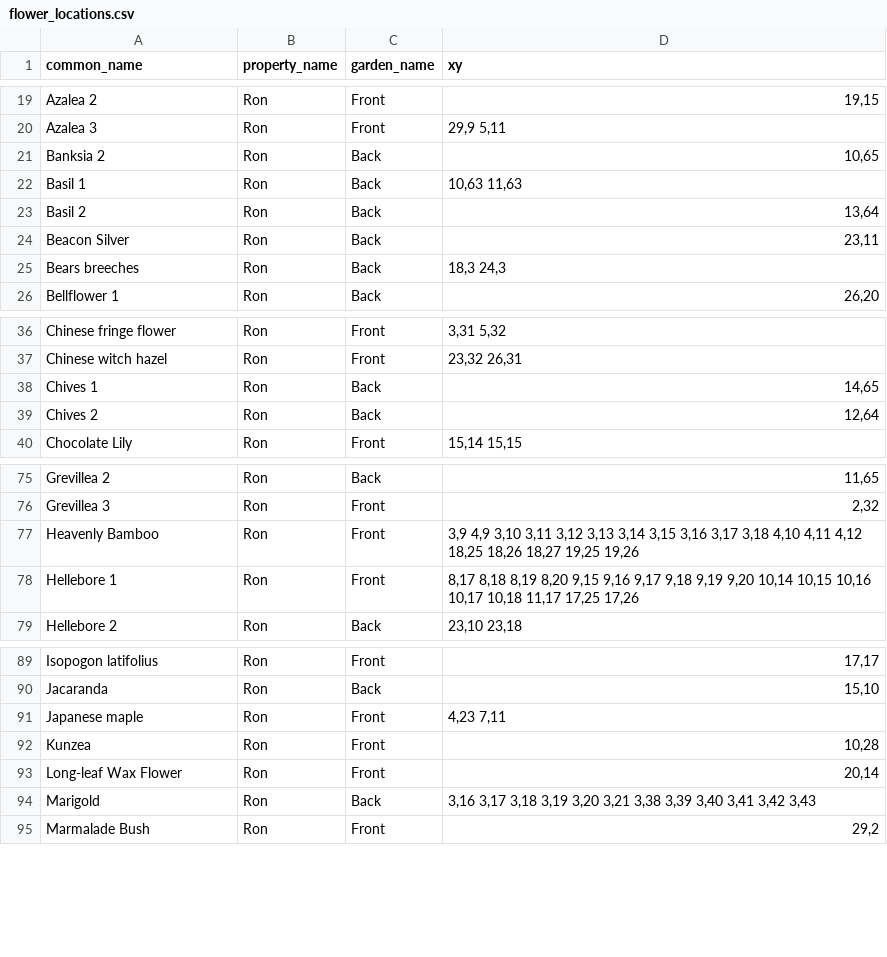
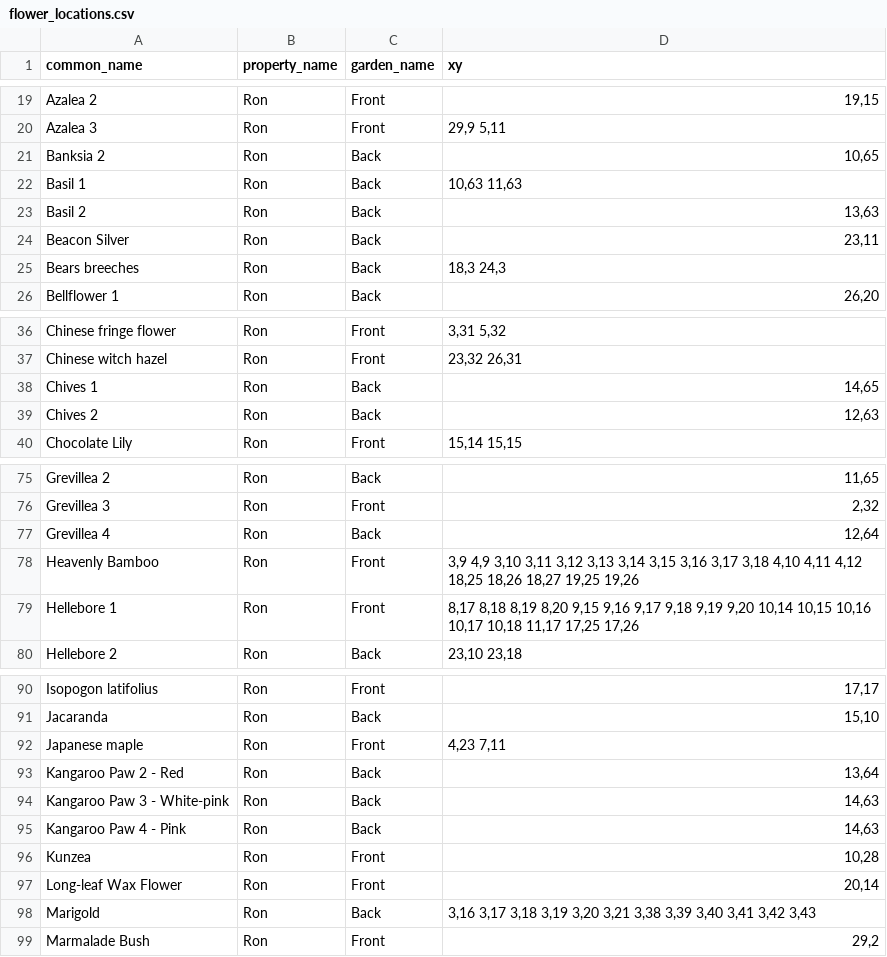
Before and after one commit to ronsavage/WWW-Garden-Design, a CSV file: data/flower_locations.csv, drawn as a sheet; only a part is shown, gaps mark what is left out.

Commit message:
Fix locations of Grevilleas

```diff
--- a/data/flower_locations.csv
+++ b/data/flower_locations.csv
@@ -22,3 +22,3 @@
 "Basil 1","Ron","Back","10,63 11,63"
-"Basil 2","Ron","Back","13,64"
+"Basil 2","Ron","Back","13,63"
 "Beacon Silver","Ron","Back","23,11"
@@ -38,3 +38,3 @@
 "Chives 1","Ron","Back","14,65"
-"Chives 2","Ron","Back","12,64"
+"Chives 2","Ron","Back","12,63"
 "Chocolate Lily","Ron","Front","15,14 15,15"
@@ -76,2 +76,3 @@
 "Grevillea 3","Ron","Front","2,32"
+"Grevillea 4","Ron","Back","12,64"
 "Heavenly Bamboo","Ron","Front","3,9 4,9 3,10 3,11 3,12 3,13 3,14 3,15 3,16 3,17 3,18 4,10 4,11 4,12 18,25 18,26 18,27 19,25 19,26"
@@ -91,2 +92,5 @@
 "Japanese maple","Ron","Front","4,23 7,11"
+"Kangaroo Paw 2 - Red","Ron","Back","13,64"
+"Kangaroo Paw 3 - White-pink","Ron","Back","14,63"
+"Kangaroo Paw 4 - Pink","Ron","Back","14,63"
 "Kunzea","Ron","Front","10,28"
```
